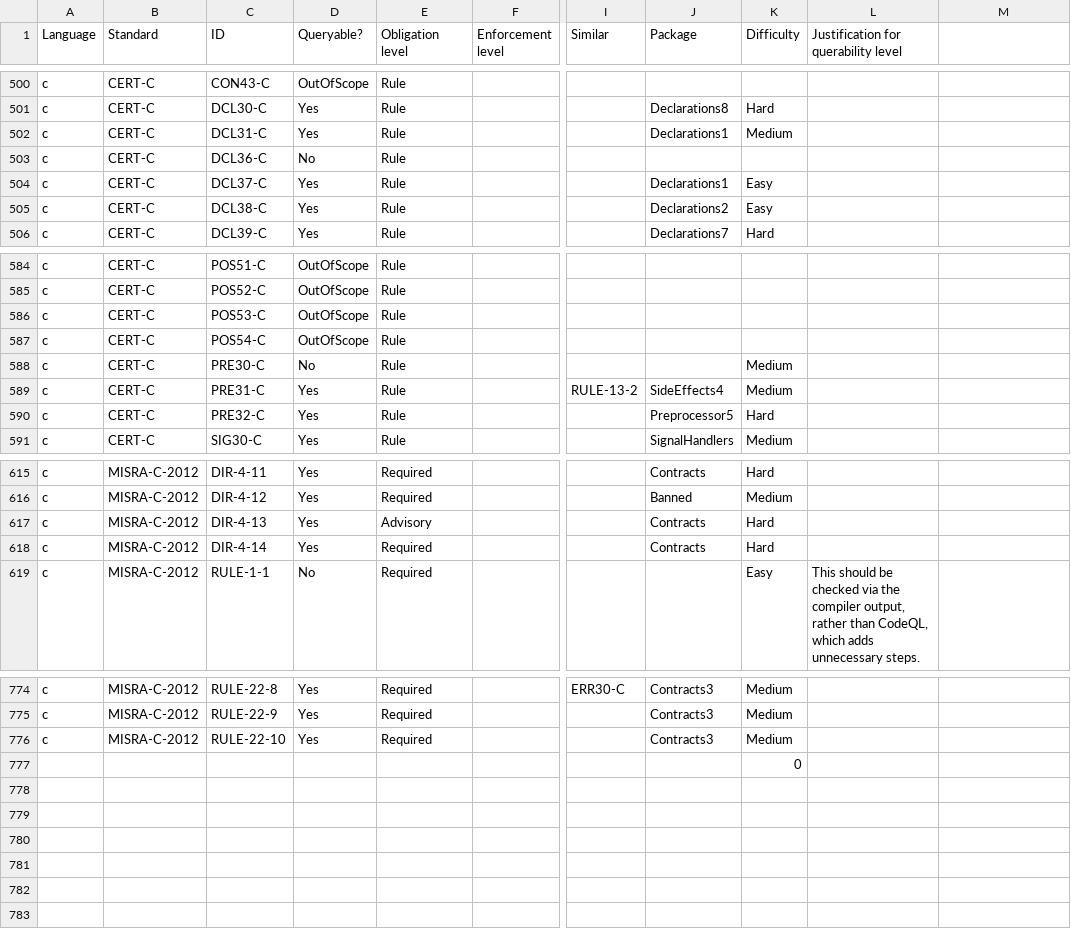
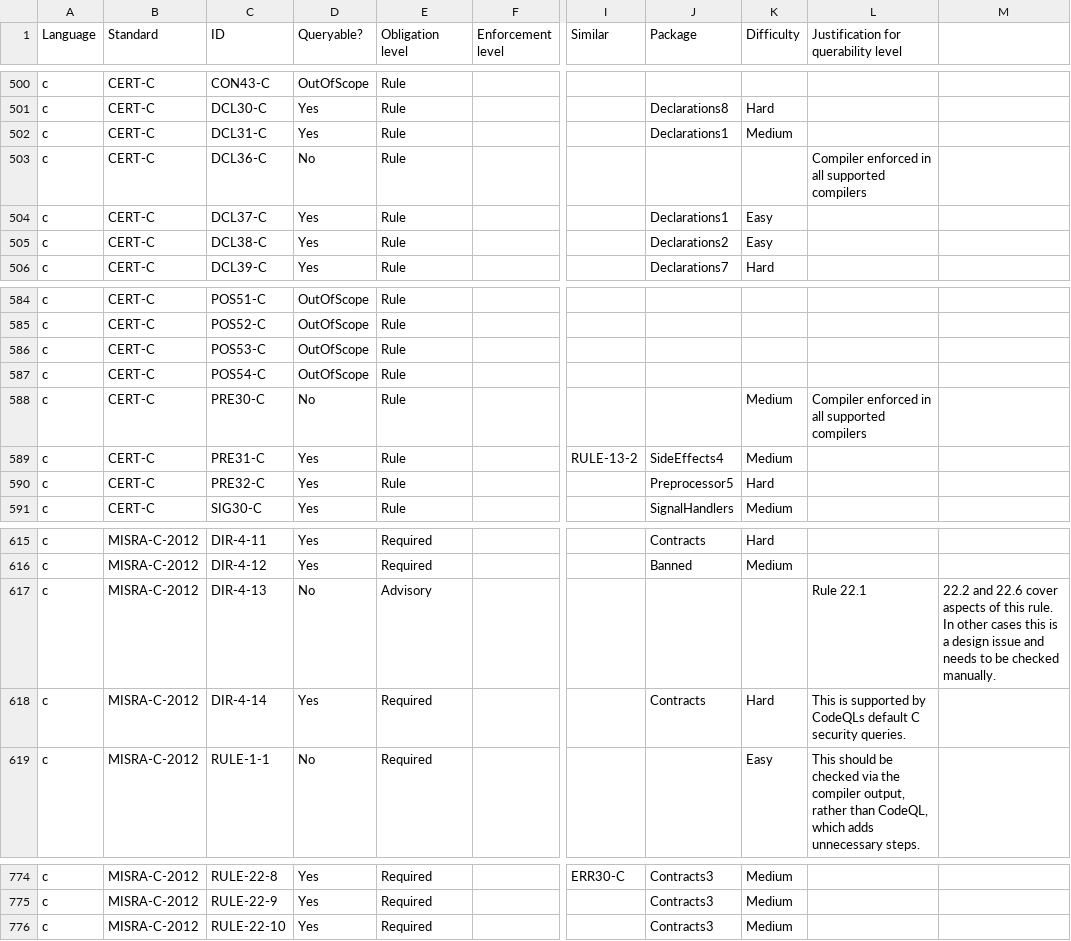
Before and after one commit to github/codeql-coding-standards, a CSV file: rules.csv, drawn as a sheet; only a part is shown, gaps mark what is left out; rows hold the shown columns only; the diff names each change by its address in the sheet, - before the commit and + after, or states it on an @@ line.

Commit message:
User manual - update coverage statements
 * Update counts of total rules, supported rules and implemented rules.
 * Expand description of what makes a rule supportable.
 * Report which rules are not implemented.

```diff
--- a/rules.csv
+++ b/rules.csv
-L503: (empty)
+L503: Compiler enforced in all supported compilers
-L588: (empty)
+L588: Compiler enforced in all supported compilers
-D617 (Queryable?): Yes
+D617 (Queryable?): No
-J617 (Package): Contracts
+J617 (Package): (empty)
-K617 (Difficulty): Hard
+K617 (Difficulty): (empty)
-L617: (empty)
+L617: Rule 22.1
-M617: (empty)
+M617: 22.2 and 22.6 cover aspects of this rule. In other cases this is a design issue and needs to be checked manually.
-L618: (empty)
+L618: This is supported by CodeQLs default C security queries.
-row 777:  |  |  |  |  |  |  |  | 0
```
Also changed, not shown: 1 other file.
